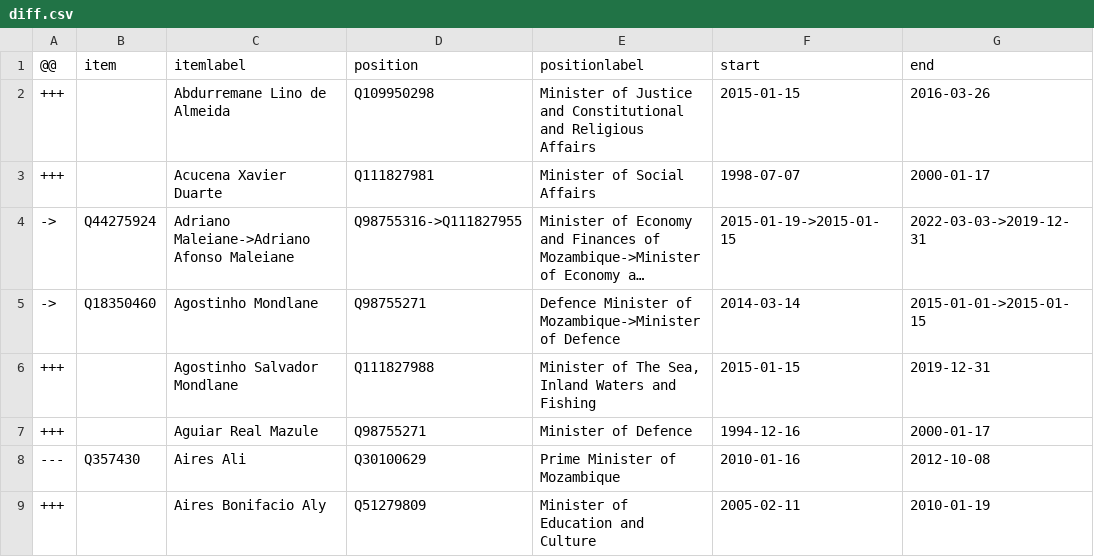
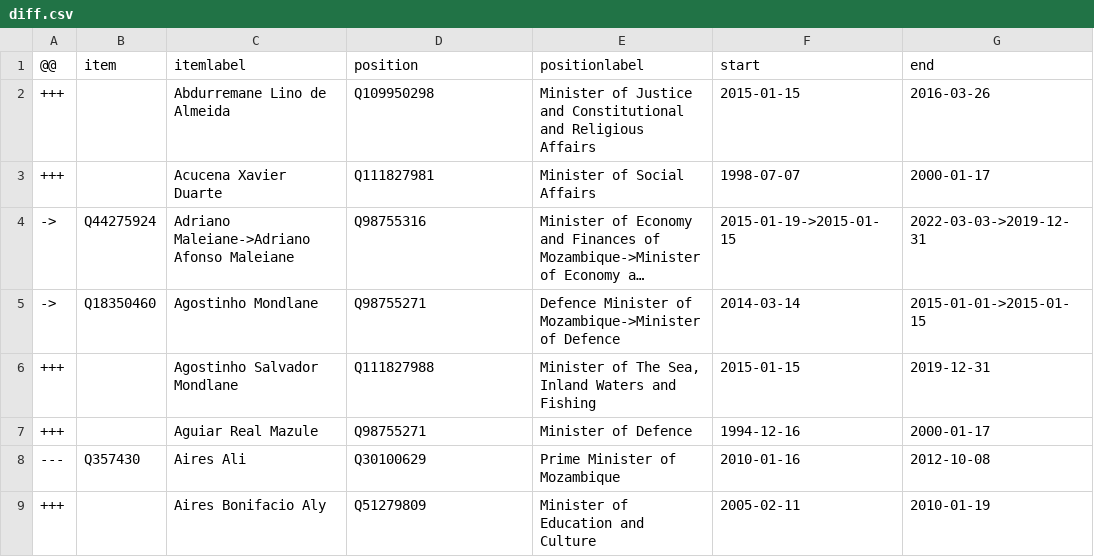
Before and after one commit to every-politician-scrapers/mozambique, a CSV file: sources/cpssa/diff.csv, drawn as a sheet; only a part is shown; long unchanged cells end in …; the diff names each change by its address in the sheet, - before the commit and + after, or states it on an @@ line.

```diff
--- a/sources/cpssa/diff.csv
+++ b/sources/cpssa/diff.csv
-D4 (position): Q98755316->Q111827955
+D4 (position): Q98755316
```
Also changed, not shown: sources/cpssa/reconciled-positions.csv, sources/cpssa/scraped.csv, 1 other file.
